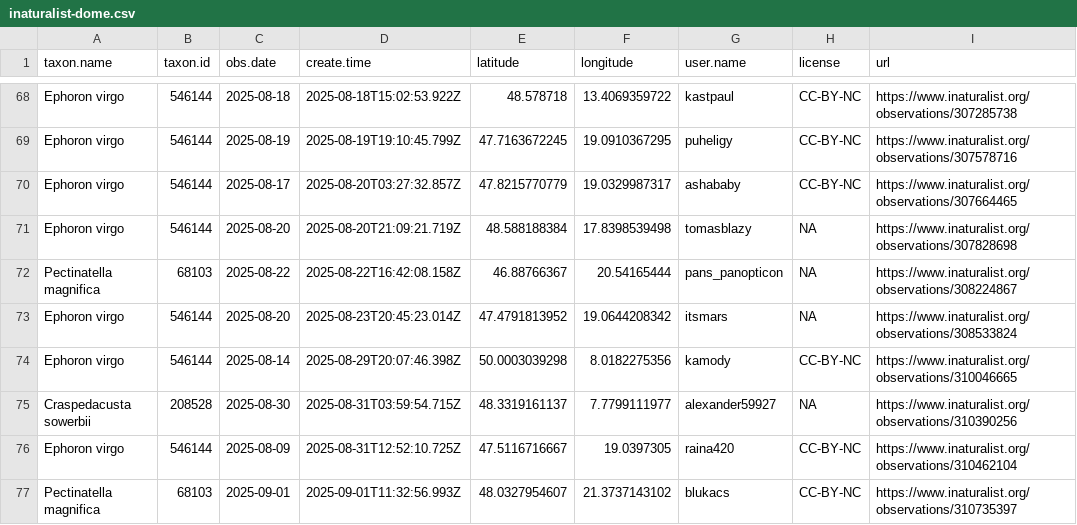
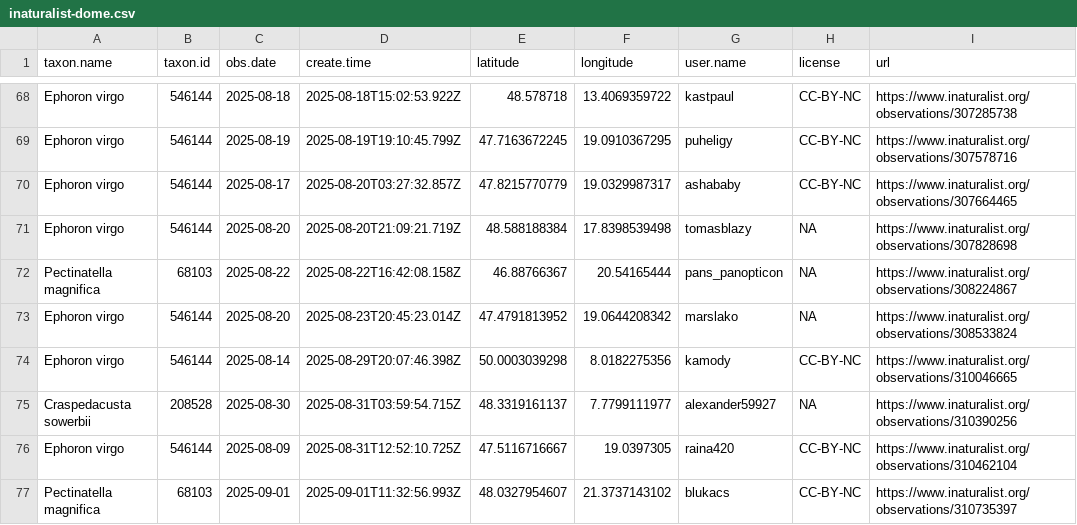
Before and after one commit to adam-egri/dome, a CSV file: inaturalist-dome.csv, drawn as a sheet; only a part is shown, gaps mark what is left out.

Commit message:
scheduled commit

```diff
--- a/inaturalist-dome.csv
+++ b/inaturalist-dome.csv
@@ -72,3 +72,3 @@ Ephoron virgo,546144,2025-08-20,2025-08-20T21:09:21.719Z,48.588188384,17.8398539
 Pectinatella magnifica,68103,2025-08-22,2025-08-22T16:42:08.158Z,46.88766367,20.54165444,pans_panopticon,NA,https://www.inaturalist.org/observations/308224867
-Ephoron virgo,546144,2025-08-20,2025-08-23T20:45:23.014Z,47.4791813952,19.0644208342,itsmars,NA,https://www.inaturalist.org/observations/308533824
+Ephoron virgo,546144,2025-08-20,2025-08-23T20:45:23.014Z,47.4791813952,19.0644208342,marslako,NA,https://www.inaturalist.org/observations/308533824
 Ephoron virgo,546144,2025-08-14,2025-08-29T20:07:46.398Z,50.0003039298,8.0182275356,kamody,CC-BY-NC,https://www.inaturalist.org/observations/310046665
```
